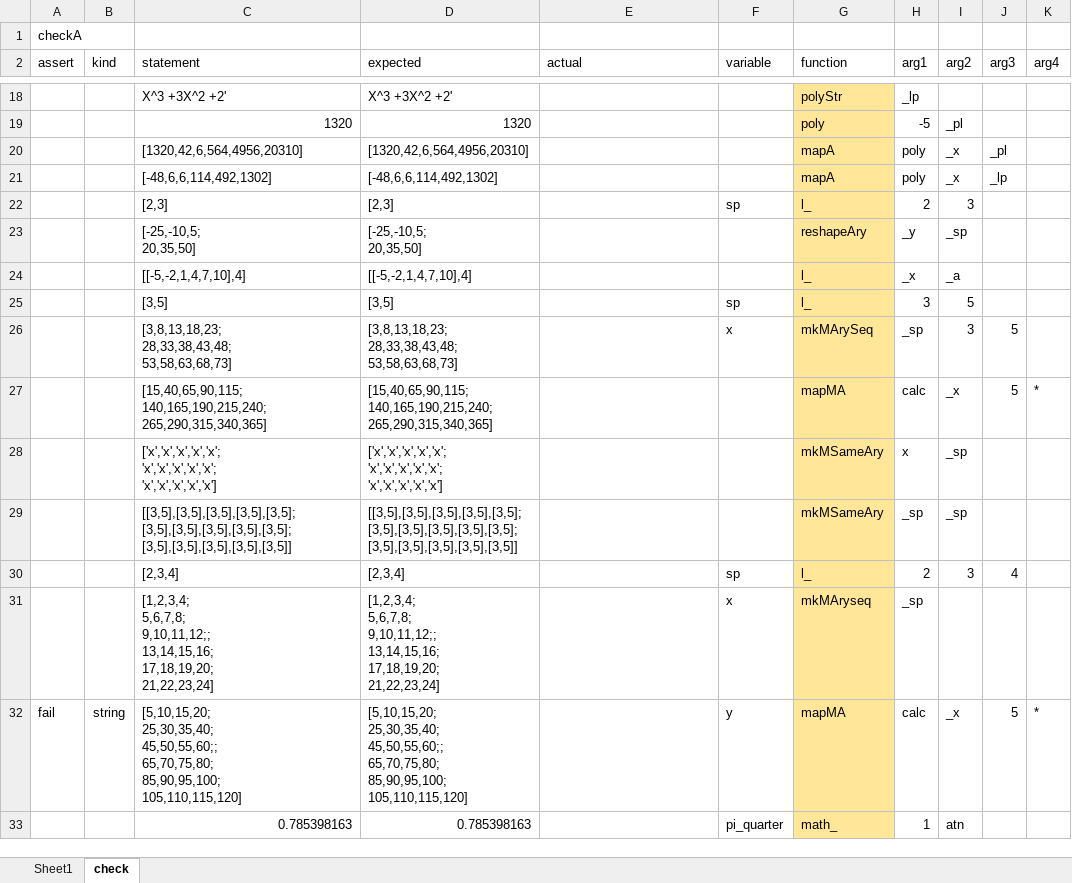
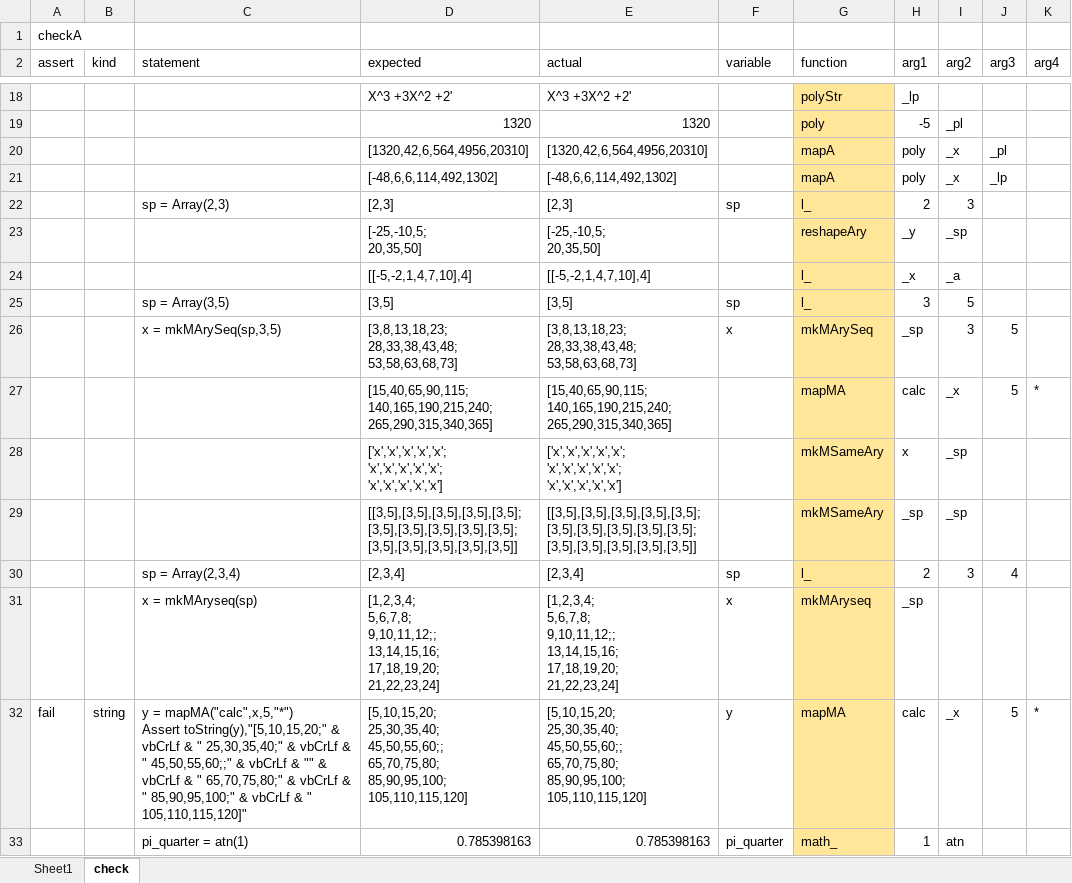
Before and after one commit to mnru/VBA-Functional-Array, an Excel workbook: VBA-Functional-Array.xlsm, sheet check, drawn as a sheet; only a part is shown, gaps mark what is left out; values as stored, in another font and other column widths than the file's, no borders; charts and pictures and conditional formats and table styles not drawn; ↵ is a line break in a cell; the diff covers the shown part only; the diff names each change by its address in the sheet, - before the commit and + after, or states it on an @@ line.

```diff
--- a/VBA-Functional-Array.xlsm (sheet check)
+++ b/VBA-Functional-Array.xlsm (sheet check)
-C18 (statement): X^3 +3X^2 +2'
+C18 (statement): (empty)
-E18 (actual): (empty)
+E18 (actual): X^3 +3X^2 +2'
-C19 (statement): 1320
+C19 (statement): (empty)
-E19 (actual): (empty)
+E19 (actual): 1320
-C20 (statement): [1320,42,6,564,4956,20310]
+C20 (statement): (empty)
-E20 (actual): (empty)
+E20 (actual): [1320,42,6,564,4956,20310]
-C21 (statement): [-48,6,6,114,492,1302]
+C21 (statement): (empty)
-E21 (actual): (empty)
+E21 (actual): [-48,6,6,114,492,1302]
-C22 (statement): [2,3]
+C22 (statement): sp = Array(2,3)
-E22 (actual): (empty)
+E22 (actual): [2,3]
-C23 (statement): [-25,-10,5; ↵ 20,35,50]
+C23 (statement): (empty)
-E23 (actual): (empty)
+E23 (actual): [-25,-10,5; ↵ 20,35,50]
-C24 (statement): [[-5,-2,1,4,7,10],4]
+C24 (statement): (empty)
-E24 (actual): (empty)
+E24 (actual): [[-5,-2,1,4,7,10],4]
-C25 (statement): [3,5]
+C25 (statement): sp = Array(3,5)
-E25 (actual): (empty)
+E25 (actual): [3,5]
-C26 (statement): [3,8,13,18,23; ↵ 28,33,38,43,48; ↵ 53,58,63,68,73]
+C26 (statement): x = mkMArySeq(sp,3,5)
-E26 (actual): (empty)
+E26 (actual): [3,8,13,18,23; ↵ 28,33,38,43,48; ↵ 53,58,63,68,73]
-C27 (statement): [15,40,65,90,115; ↵ 140,165,190,215,240; ↵ 265,290,315,340,365]
+C27 (statement): (empty)
-E27 (actual): (empty)
+E27 (actual): [15,40,65,90,115; ↵ 140,165,190,215,240; ↵ 265,290,315,340,365]
-C28 (statement): ['x','x','x','x','x'; ↵ 'x','x','x','x','x'; ↵ 'x','x','x','x','x']
+C28 (statement): (empty)
-E28 (actual): (empty)
+E28 (actual): ['x','x','x','x','x'; ↵ 'x','x','x','x','x'; ↵ 'x','x','x','x','x']
-C29 (statement): [[3,5],[3,5],[3,5],[3,5],[3,5]; ↵ [3,5],[3,5],[3,5],[3,5],[3,5]; ↵ [3,5],[3,5],[3,5],[3,5],[3,5]]
+C29 (statement): (empty)
-E29 (actual): (empty)
+E29 (actual): [[3,5],[3,5],[3,5],[3,5],[3,5]; ↵ [3,5],[3,5],[3,5],[3,5],[3,5]; ↵ [3,5],[3,5],[3,5],[3,5],[3,5]]
-C30 (statement): [2,3,4]
+C30 (statement): sp = Array(2,3,4)
-E30 (actual): (empty)
+E30 (actual): [2,3,4]
-C31 (statement): [1,2,3,4; ↵ 5,6,7,8; ↵ 9,10,11,12;; ↵ 13,14,15,16; ↵ 17,18,19,20; ↵ 21,22,23,24]
+C31 (statement): x = mkMAryseq(sp)
-E31 (actual): (empty)
+E31 (actual): [1,2,3,4; ↵ 5,6,7,8; ↵ 9,10,11,12;; ↵ 13,14,15,16; ↵ 17,18,19,20; ↵ 21,22,23,24]
-C32 (statement): [5,10,15,20; ↵ 25,30,35,40; ↵ 45,50,55,60;; ↵ 65,70,75,80; ↵ 85,90,95,100; ↵ 105,110,115,120]
+C32 (statement): y = mapMA("calc",x,5,"*") ↵ Assert toString(y),"[5,10,15,20;" & vbCrLf & " 25,30,35,40;" & vbCrLf & " 45,50,55,60;;" & vbCrLf & "" & vbCrLf & " 65,70,75,80;" & vbCrLf & " 85,90,95,100;" & vbCrLf & " 105,110,115,120]"
-E32 (actual): (empty)
+E32 (actual): [5,10,15,20; ↵ 25,30,35,40; ↵ 45,50,55,60;; ↵ 65,70,75,80; ↵ 85,90,95,100; ↵ 105,110,115,120]
-C33 (statement): 0.785398163
+C33 (statement): pi_quarter = atn(1)
-E33 (actual): (empty)
+E33 (actual): 0.785398163
```
Also changed, not shown: 59 edited cells elsewhere in this sheet, sheet Sheet1, 5 other files.
